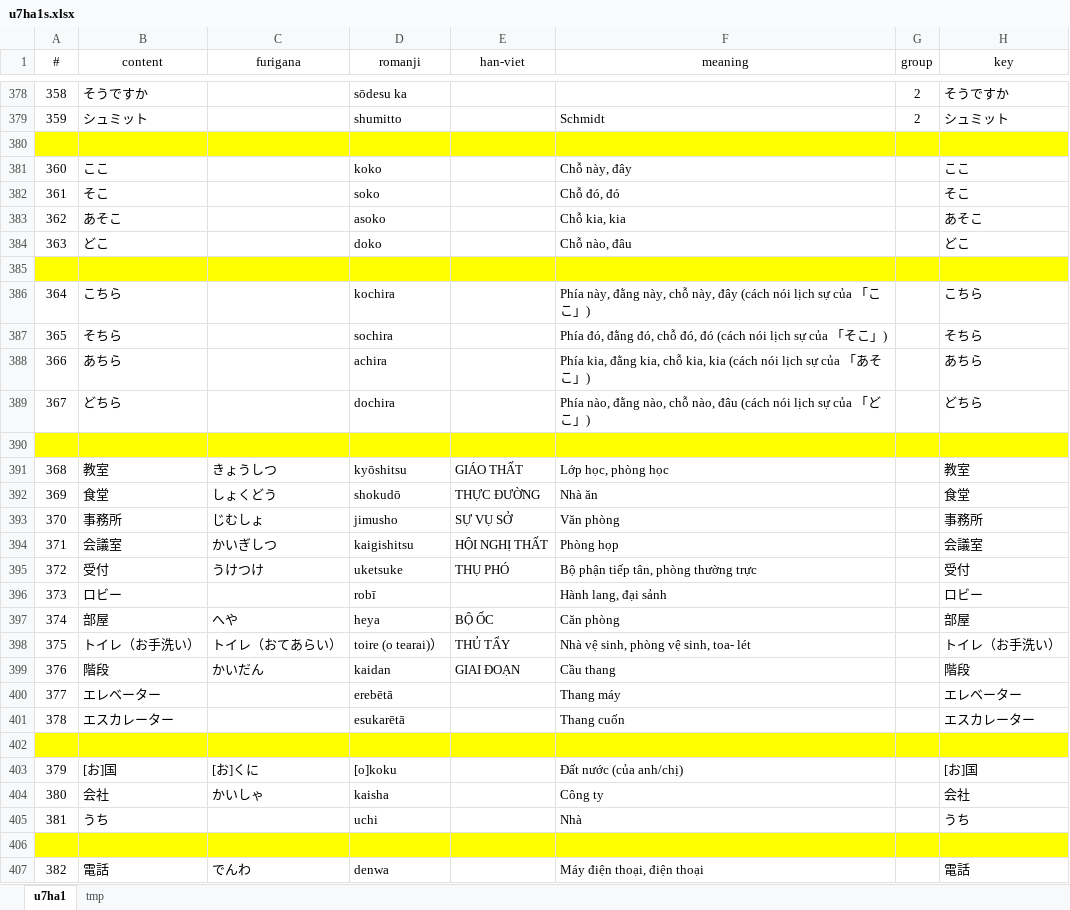
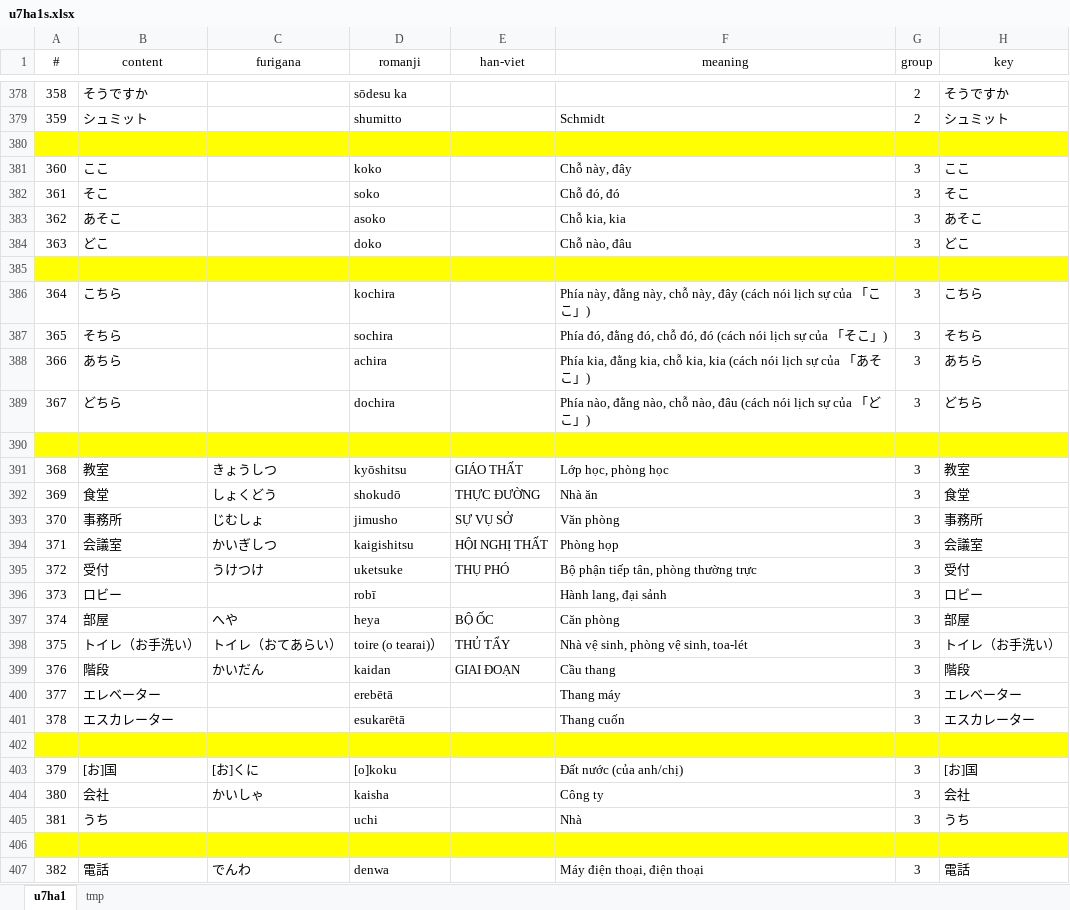
Before and after one commit to ChuoiDongHop/u7ha1, an Excel workbook: u7ha1s.xlsx, sheet u7ha1, drawn as a sheet; only a part is shown, gaps mark what is left out; values as stored, in another font and other column widths than the file's, no borders; table styles not drawn; the diff covers the shown part only; the diff names each change by its address in the sheet, - before the commit and + after, or states it on an @@ line.

```diff
--- a/u7ha1s.xlsx (sheet u7ha1)
+++ b/u7ha1s.xlsx (sheet u7ha1)
-G381:G384 (group): (empty)
+G381:G384 (group): 3
-G386:G389 (group): (empty)
+G386:G389 (group): 3
-G391:G401 (group): (empty)
+G391:G401 (group): 3
-F398 (meaning): Nhà vệ sinh, phòng vệ sinh, toa- lét
+F398 (meaning): Nhà vệ sinh, phòng vệ sinh, toa-lét
-G403:G405 (group): (empty)
+G403:G405 (group): 3
-G407 (group): (empty)
+G407 (group): 3
```
Also changed, not shown: 11 added rows and 21 edited cells elsewhere in this sheet, 6 other files.
